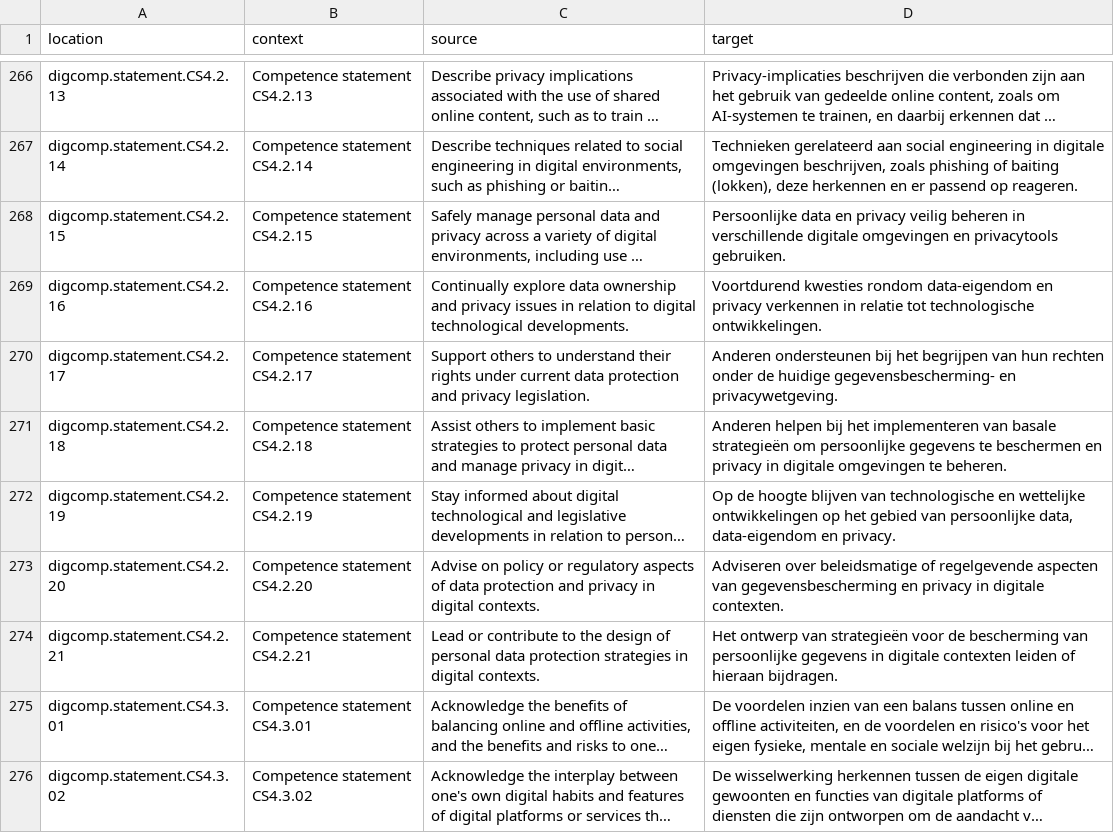
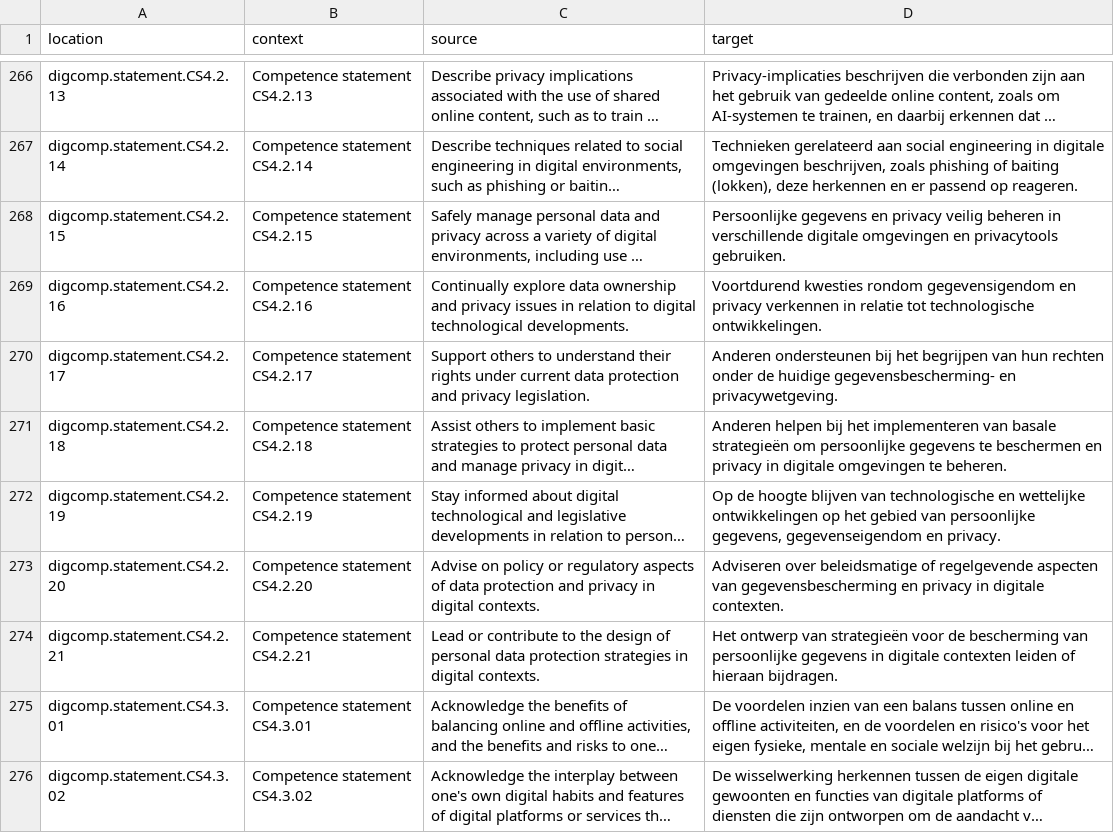
Before and after one commit to PiAir/digcomp3-l10n, a CSV file: locale/statements/nl.csv, drawn as a sheet; only a part is shown, gaps mark what is left out; long unchanged cells end in …; the diff covers the shown part only; the diff names each change by its address in the sheet, - before the commit and + after, or states it on an @@ line.

```diff
--- a/locale/statements/nl.csv
+++ b/locale/statements/nl.csv
-D268 (target): Persoonlijke data en privacy…
+D268 (target): Persoonlijke gegevens en privacy…
-D269 (target): …kwesties rondom data-eigendom en privacy…
+D269 (target): …kwesties rondom gegevensigendom en privacy…
-D272 (target): …van persoonlijke data, data-eigendom en privacy.
+D272 (target): …van persoonlijke gegevens, gegevenseigendom en privacy.
```
Also changed, not shown: 20 edited cells elsewhere in this file.
